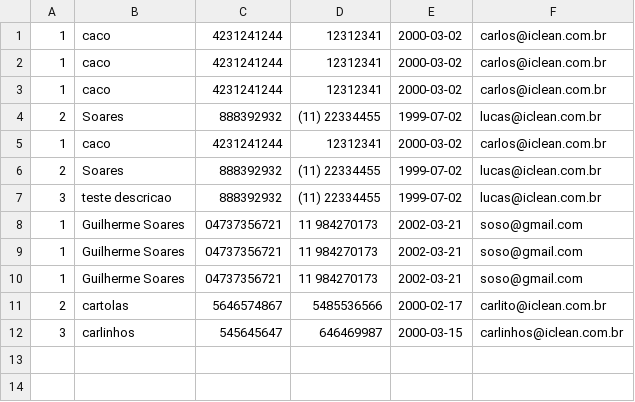
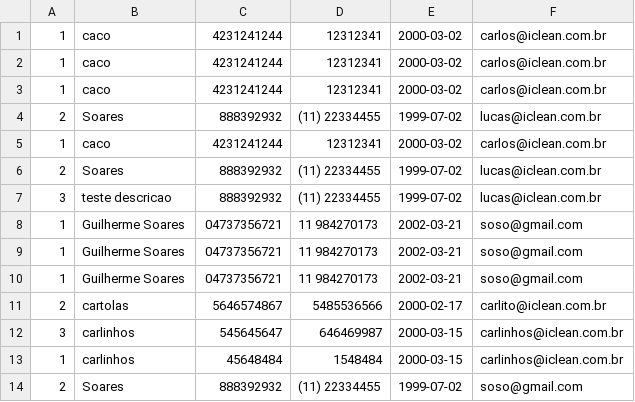
Before and after one commit to robertogsl/Grupo1-3ADSA, a CSV file: iclean-backend/listaProprietaria.csv, drawn as a sheet.

```diff
--- a/iclean-backend/listaProprietaria.csv
+++ b/iclean-backend/listaProprietaria.csv
@@ -12 +12,3 @@
 3;carlinhos;545645647;646469987;2000-03-15;carlinhos@iclean.com.br;
+1;carlinhos;45648484;1548484;2000-03-15;carlinhos@iclean.com.br;
+2;Soares;888392932;(11) 22334455;1999-07-02;soso@gmail.com;
```
Also changed, not shown: iclean-backend/listaContratadas.csv, 9 other files.
